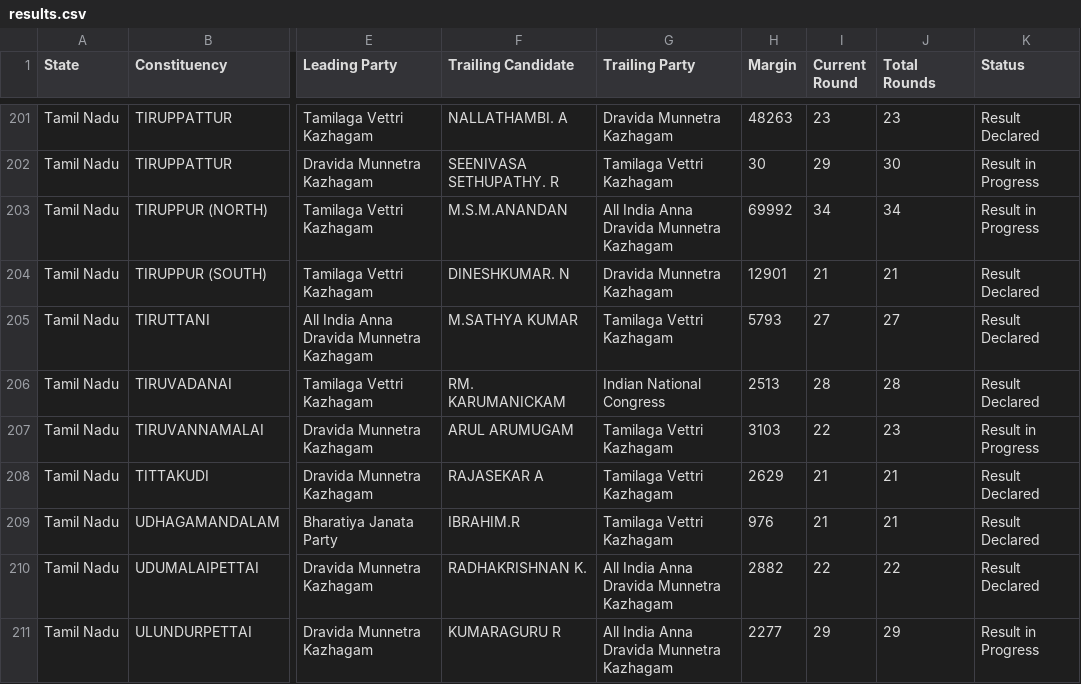
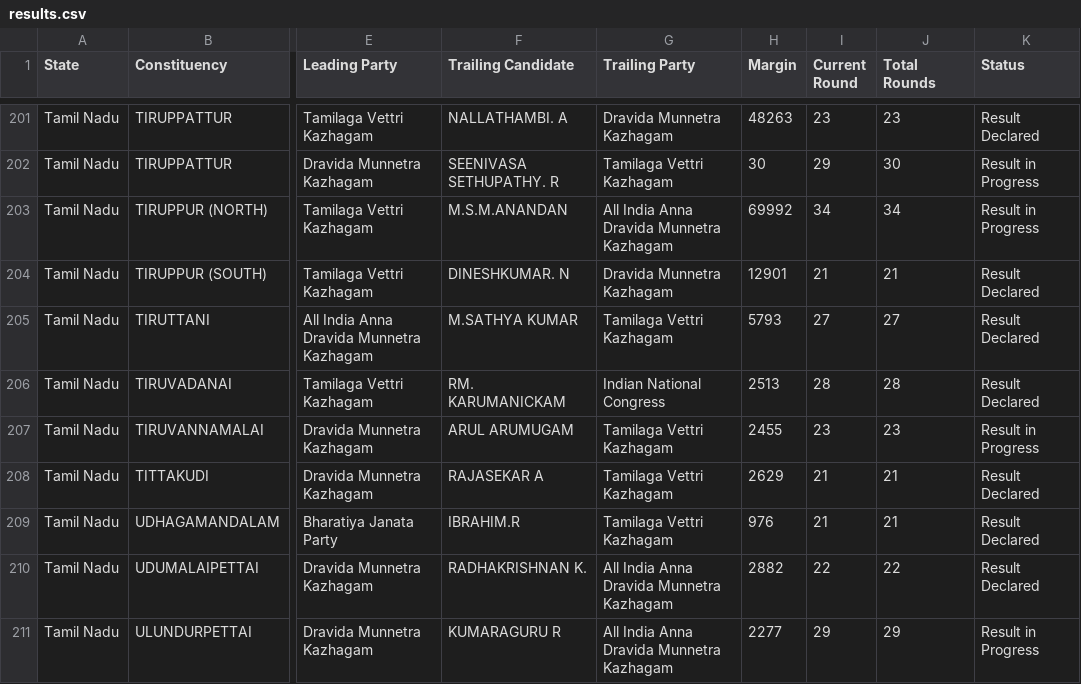
Before and after one commit to muthuishere/tnelection2026, a CSV file: results.csv, drawn as a sheet; only a part is shown, gaps mark what is left out; the diff names each change by its address in the sheet, - before the commit and + after, or states it on an @@ line.

Commit message:
auto: refresh results 2026-05-04T16:50Z

```diff
--- a/results.csv
+++ b/results.csv
-H207 (Margin): 3103
+H207 (Margin): 2455
-I207 (Current Round): 22
+I207 (Current Round): 23
```
Also changed, not shown: 1 other file.
